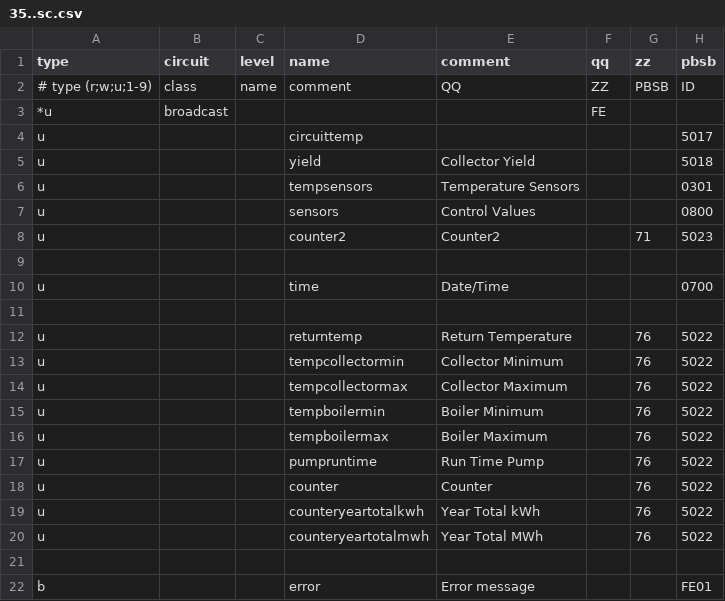
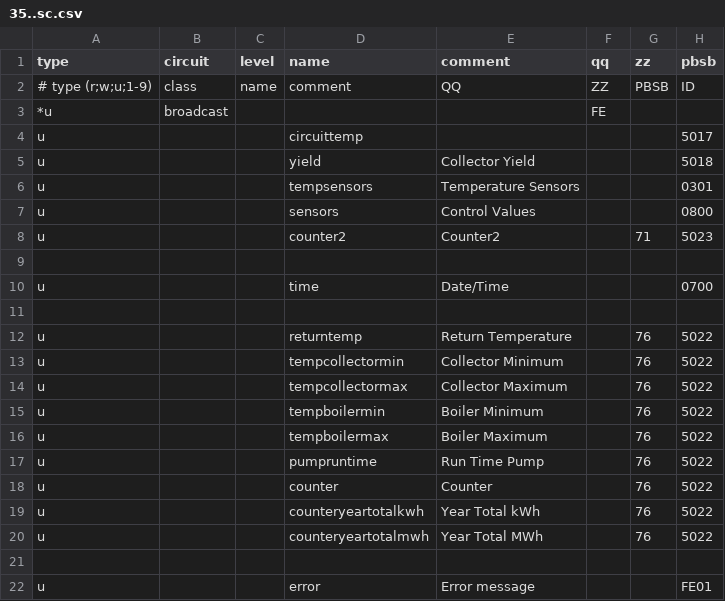
Before and after one commit to rtm-soft/ebus.github.io, a CSV file: de/wolf/35..sc.csv, drawn as a sheet; only a part is shown; the diff names each change by its address in the sheet, - before the commit and + after, or states it on an @@ line.

Commit message:
Update 35..sc.csv

```diff
--- a/de/wolf/35..sc.csv
+++ b/de/wolf/35..sc.csv
-A22 (type): b
+A22 (type): u
```
